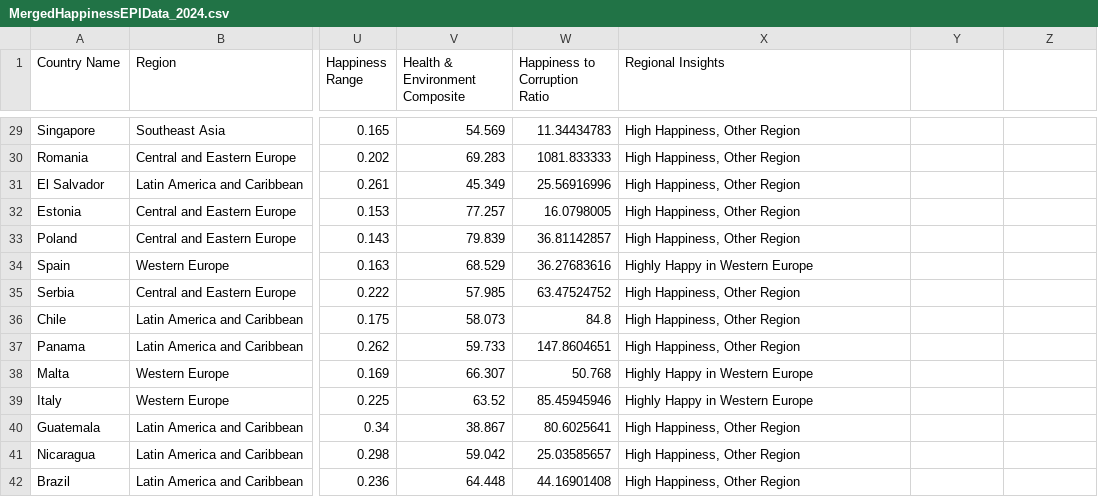
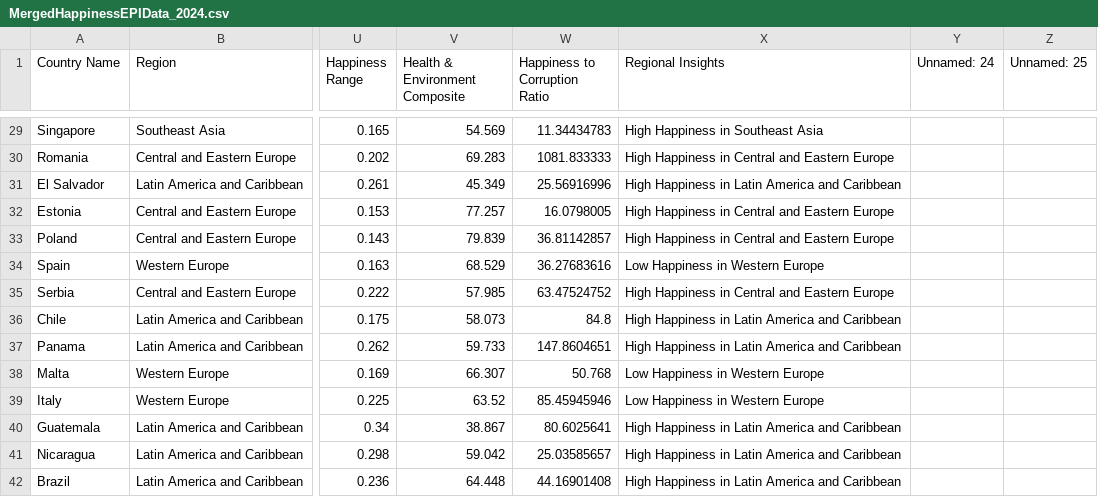
Before and after one commit to sash-04/WorldHappiness, a CSV file: MergedHappinessEPIData_2024.csv, drawn as a sheet; only a part is shown, gaps mark what is left out; the diff covers the shown part only; the diff names each change by its address in the sheet, - before the commit and + after, or states it on an @@ line.

```diff
--- a/MergedHappinessEPIData_2024.csv
+++ b/MergedHappinessEPIData_2024.csv
-Y1: (empty)
+Y1: Unnamed: 24
-Z1: (empty)
+Z1: Unnamed: 25
-X29 (Regional Insights): High Happiness, Other Region
+X29 (Regional Insights): High Happiness in Southeast Asia
-X30 (Regional Insights): High Happiness, Other Region
+X30 (Regional Insights): High Happiness in Central and Eastern Europe
-X31 (Regional Insights): High Happiness, Other Region
+X31 (Regional Insights): High Happiness in Latin America and Caribbean
-X32:X33 (Regional Insights): High Happiness, Other Region
+X32:X33 (Regional Insights): High Happiness in Central and Eastern Europe
-X34 (Regional Insights): Highly Happy in Western Europe
+X34 (Regional Insights): Low Happiness in Western Europe
-X35 (Regional Insights): High Happiness, Other Region
+X35 (Regional Insights): High Happiness in Central and Eastern Europe
-X36:X37 (Regional Insights): High Happiness, Other Region
+X36:X37 (Regional Insights): High Happiness in Latin America and Caribbean
-X38:X39 (Regional Insights): Highly Happy in Western Europe
+X38:X39 (Regional Insights): Low Happiness in Western Europe
-X40:X42 (Regional Insights): High Happiness, Other Region
+X40:X42 (Regional Insights): High Happiness in Latin America and Caribbean
```
Also changed, not shown: 129 edited cells elsewhere in this file.
